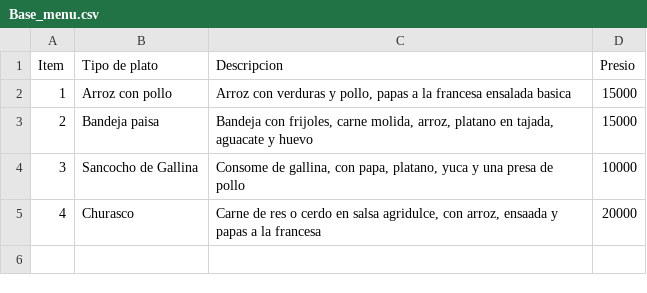
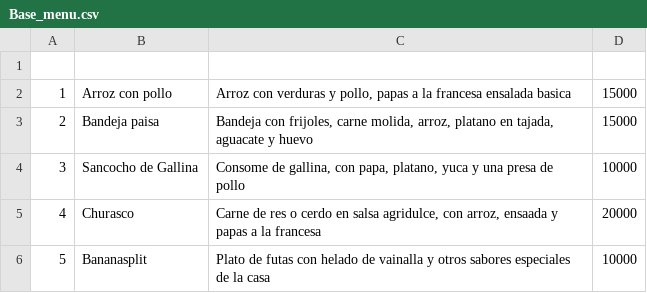
Before and after one commit to JuanJulian07/RUN-POS-REPOSITORIO, a CSV file: src/Bases_de_datos/Base_menu.csv, drawn as a sheet.

Commit message:
La clase escribir menu ya esta completa, por ahora sive solo para guardar enla base de datos y la inteface gerente esta totalmente funciona , queda si acaso ponerle mas imagenes para que se vea mas amigalbe xd

```diff
--- a/src/Bases_de_datos/Base_menu.csv
+++ b/src/Bases_de_datos/Base_menu.csv
@@ -1,2 +1,2 @@
-Item;Tipo de plato;Descripcion;Presio
+
 1;Arroz con pollo;Arroz con verduras y pollo, papas a la francesa ensalada basica;15000
@@ -5 +5,2 @@ Item;Tipo de plato;Descripcion;Presio
 4;Churasco;Carne de res o cerdo en salsa agridulce, con arroz, ensaada y papas a la francesa;20000
+5;Bananasplit;Plato de futas con helado de vainalla y otros sabores especiales de la casa;10000
```
Also changed, not shown: 1 other file.
